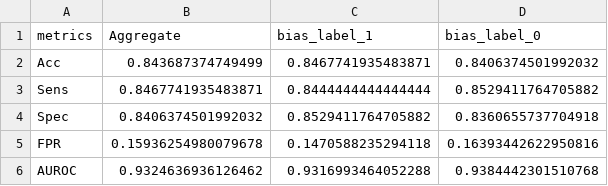
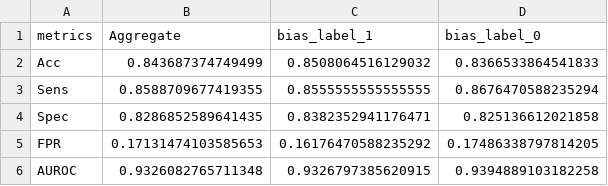
Before and after one commit to Liteknight/CounterBias, a CSV file: no_bias/metrics_no_bias.csv, drawn as a sheet.

```diff
--- a/no_bias/metrics_no_bias.csv
+++ b/no_bias/metrics_no_bias.csv
@@ -1,6 +1,6 @@
 metrics,Aggregate,bias_label_1,bias_label_0
-Acc,0.843687374749499,0.8467741935483871,0.8406374501992032
-Sens,0.8467741935483871,0.8444444444444444,0.8529411764705882
-Spec,0.8406374501992032,0.8529411764705882,0.8360655737704918
-FPR,0.15936254980079678,0.1470588235294118,0.16393442622950816
-AUROC,0.9324636936126462,0.9316993464052288,0.9384442301510768
+Acc,0.843687374749499,0.8508064516129032,0.8366533864541833
+Sens,0.8588709677419355,0.8555555555555555,0.8676470588235294
+Spec,0.8286852589641435,0.8382352941176471,0.825136612021858
+FPR,0.17131474103585653,0.16176470588235292,0.17486338797814205
+AUROC,0.9326082765711348,0.9326797385620915,0.9394889103182258
```
Also changed, not shown: near_bias/metrics_near_bias.csv, near_bias/preds_near_bias.csv, 18 other files.
